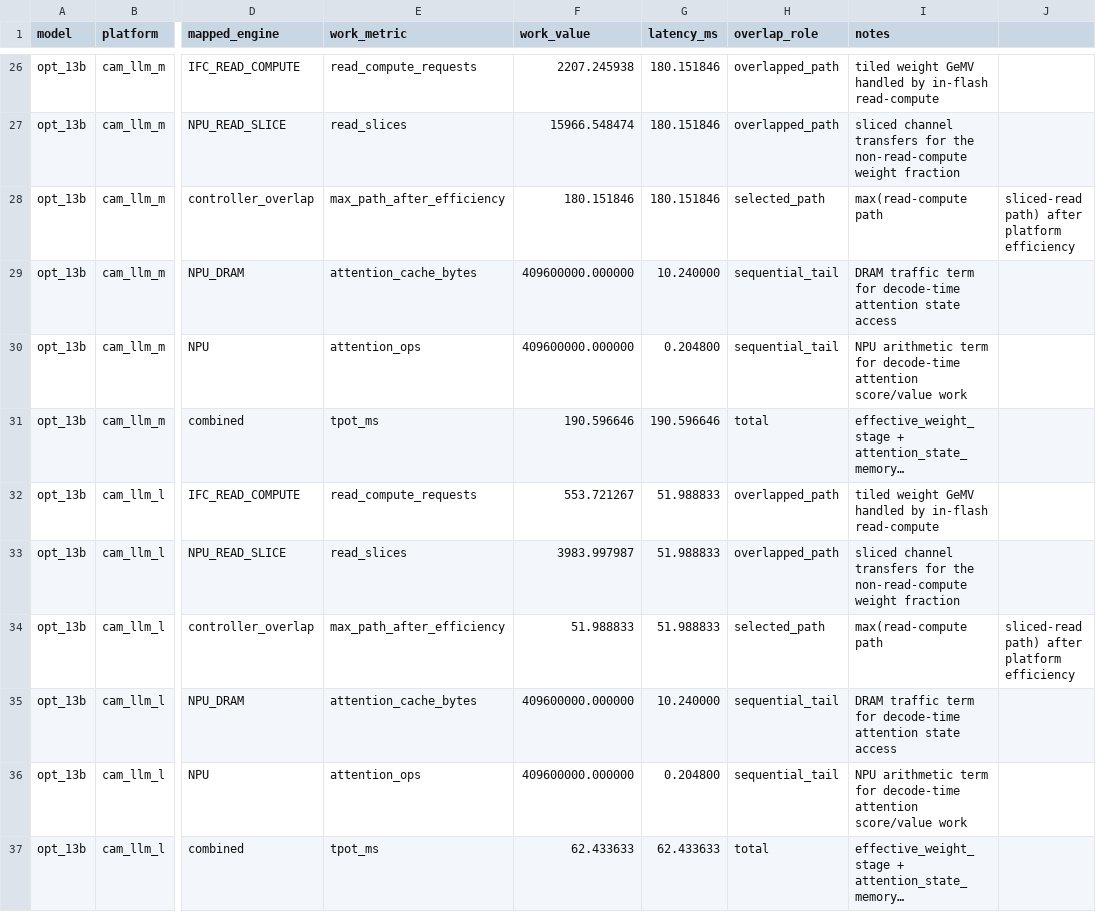
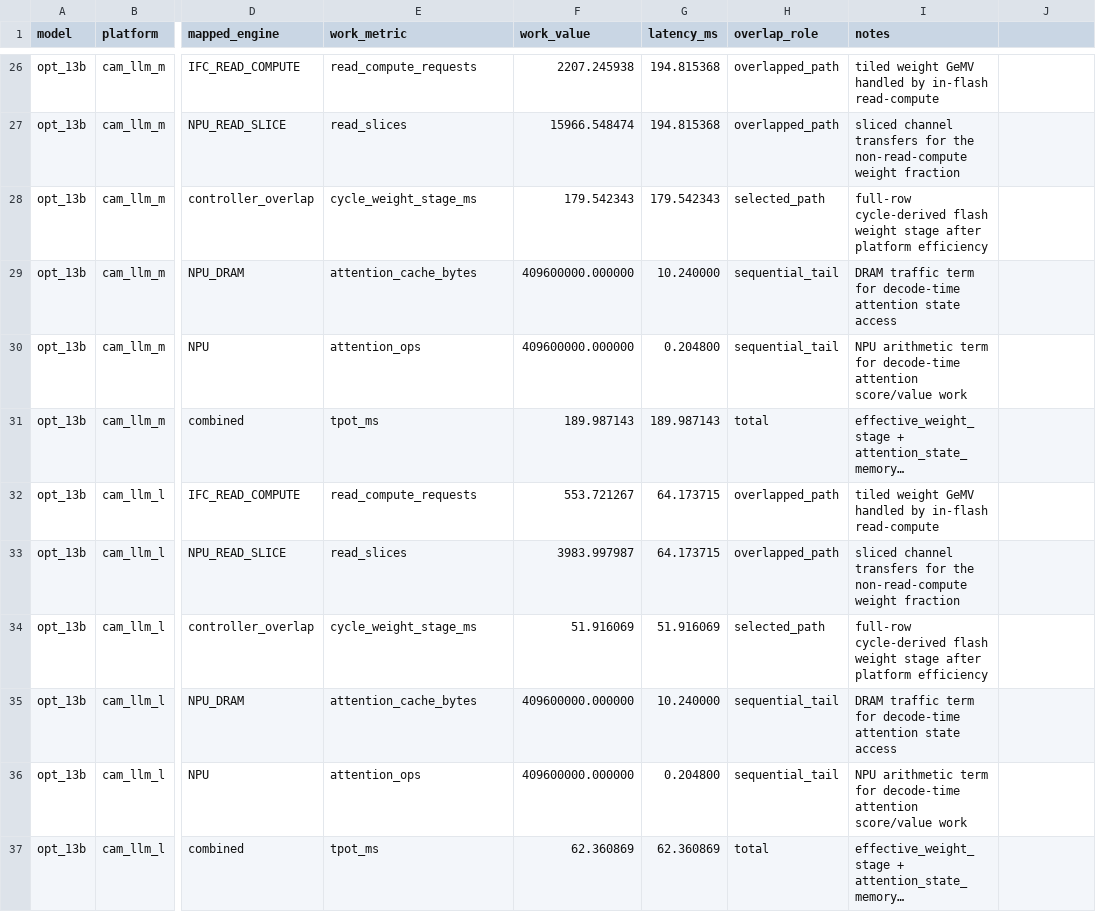
Before and after one commit to dengls24/IFC-cambricon-llm, a CSV file: results/latency_breakdown.csv, drawn as a sheet; only a part is shown, gaps mark what is left out; long unchanged cells end in …; the diff covers the shown part only; the diff names each change by its address in the sheet, - before the commit and + after, or states it on an @@ line.

```diff
--- a/results/latency_breakdown.csv
+++ b/results/latency_breakdown.csv
-G26:G27 (latency_ms): 180.151846
+G26:G27 (latency_ms): 194.815368
-E28 (work_metric): max_path_after_efficiency
+E28 (work_metric): cycle_weight_stage_ms
-F28 (work_value): 180.151846
+F28 (work_value): 179.542343
-G28 (latency_ms): 180.151846
+G28 (latency_ms): 179.542343
-I28 (notes): max(read-compute path
+I28 (notes): full-row cycle-derived flash weight stage after platform efficiency
-J28: sliced-read path) after platform efficiency
+J28: (empty)
-F31 (work_value): 190.596646
+F31 (work_value): 189.987143
-G31 (latency_ms): 190.596646
+G31 (latency_ms): 189.987143
-G32:G33 (latency_ms): 51.988833
+G32:G33 (latency_ms): 64.173715
-E34 (work_metric): max_path_after_efficiency
+E34 (work_metric): cycle_weight_stage_ms
-F34 (work_value): 51.988833
+F34 (work_value): 51.916069
-G34 (latency_ms): 51.988833
+G34 (latency_ms): 51.916069
-I34 (notes): max(read-compute path
+I34 (notes): full-row cycle-derived flash weight stage after platform efficiency
-J34: sliced-read path) after platform efficiency
+J34: (empty)
-F37 (work_value): 62.433633
+F37 (work_value): 62.360869
-G37 (latency_ms): 62.433633
+G37 (latency_ms): 62.360869
```
Also changed, not shown: 171 edited cells elsewhere in this file, results/context_length_inference.csv, results/controller_timing_summary.csv, 45 other files.
